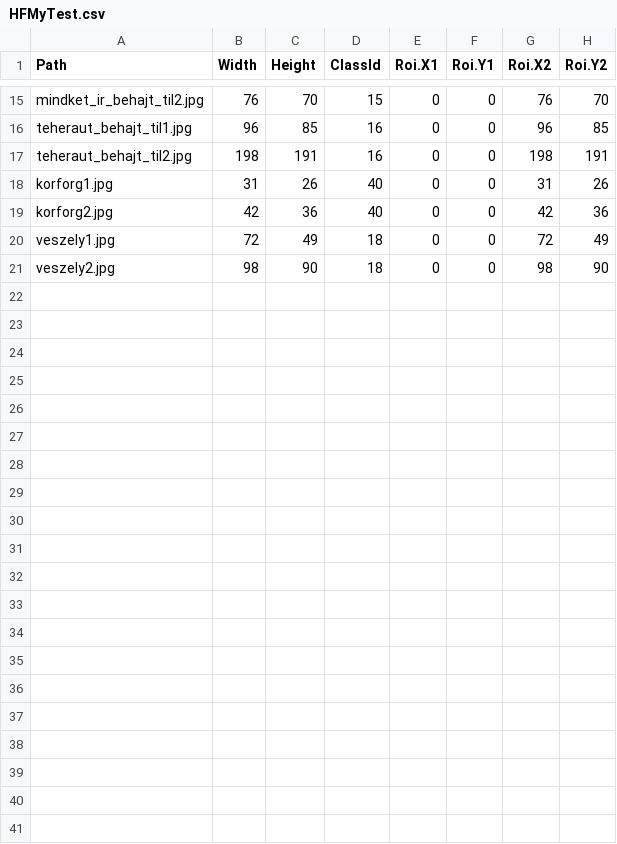
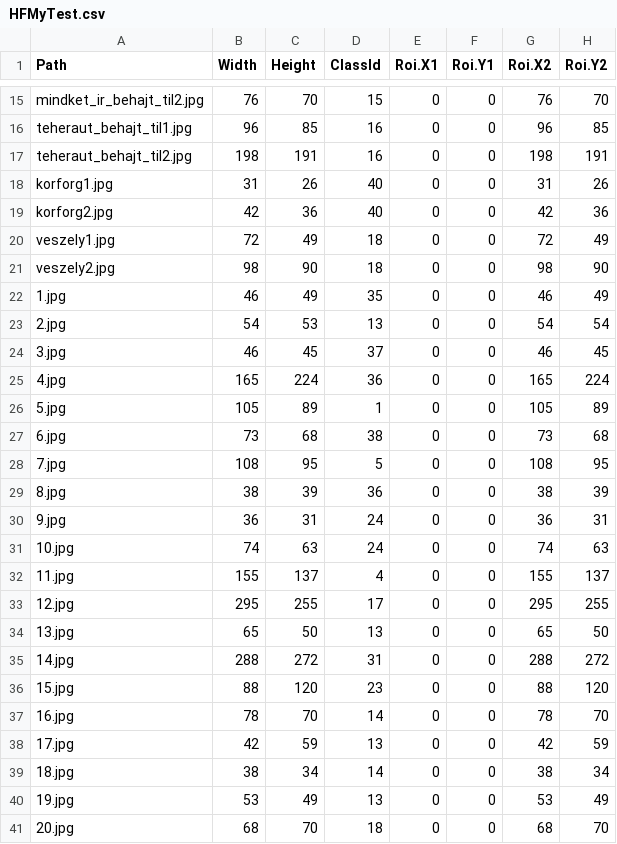
Before and after one commit to mkisjuhasz/kozlek_tablak, a CSV file: HFMyTest.csv, drawn as a sheet; only a part is shown, gaps mark what is left out; the diff names each change by its address in the sheet, - before the commit and + after, or states it on an @@ line.

```diff
--- a/HFMyTest.csv
+++ b/HFMyTest.csv
+row 22: 1.jpg | 46 | 49 | 35 | 0 | 0 | 46 | 49
+row 23: 2.jpg | 54 | 53 | 13 | 0 | 0 | 54 | 54
+row 24: 3.jpg | 46 | 45 | 37 | 0 | 0 | 46 | 45
+row 25: 4.jpg | 165 | 224 | 36 | 0 | 0 | 165 | 224
+row 26: 5.jpg | 105 | 89 | 1 | 0 | 0 | 105 | 89
+row 27: 6.jpg | 73 | 68 | 38 | 0 | 0 | 73 | 68
+row 28: 7.jpg | 108 | 95 | 5 | 0 | 0 | 108 | 95
+row 29: 8.jpg | 38 | 39 | 36 | 0 | 0 | 38 | 39
+row 30: 9.jpg | 36 | 31 | 24 | 0 | 0 | 36 | 31
+row 31: 10.jpg | 74 | 63 | 24 | 0 | 0 | 74 | 63
+row 32: 11.jpg | 155 | 137 | 4 | 0 | 0 | 155 | 137
+row 33: 12.jpg | 295 | 255 | 17 | 0 | 0 | 295 | 255
+row 34: 13.jpg | 65 | 50 | 13 | 0 | 0 | 65 | 50
+row 35: 14.jpg | 288 | 272 | 31 | 0 | 0 | 288 | 272
+row 36: 15.jpg | 88 | 120 | 23 | 0 | 0 | 88 | 120
+row 37: 16.jpg | 78 | 70 | 14 | 0 | 0 | 78 | 70
+row 38: 17.jpg | 42 | 59 | 13 | 0 | 0 | 42 | 59
+row 39: 18.jpg | 38 | 34 | 14 | 0 | 0 | 38 | 34
+row 40: 19.jpg | 53 | 49 | 13 | 0 | 0 | 53 | 49
+row 41: 20.jpg | 68 | 70 | 18 | 0 | 0 | 68 | 70
```
Also changed, not shown: 20 other files.
